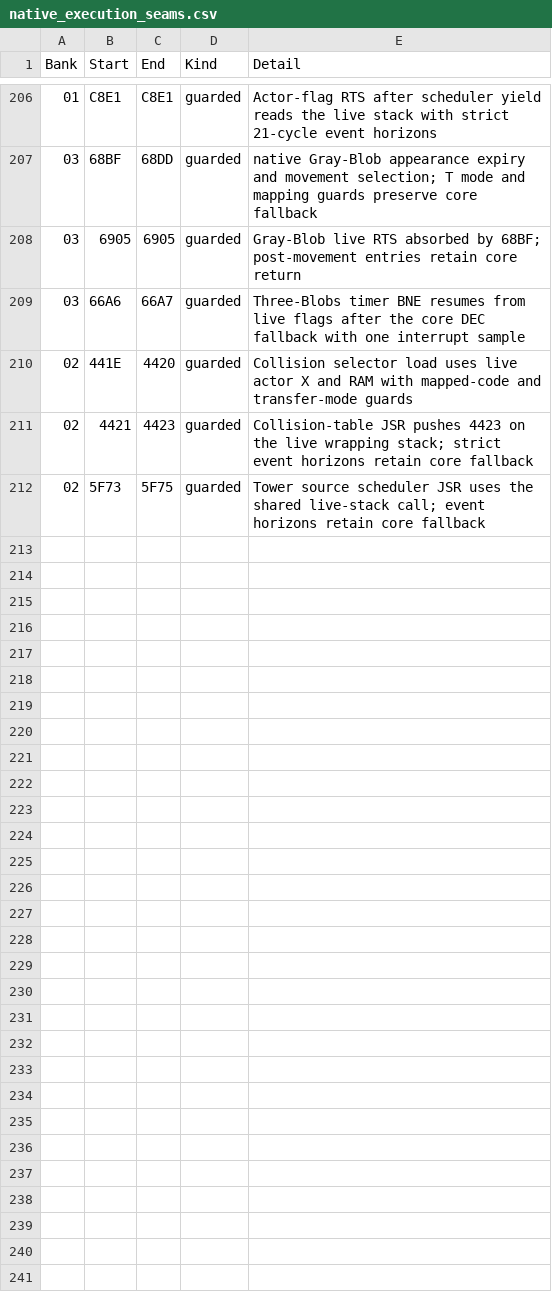
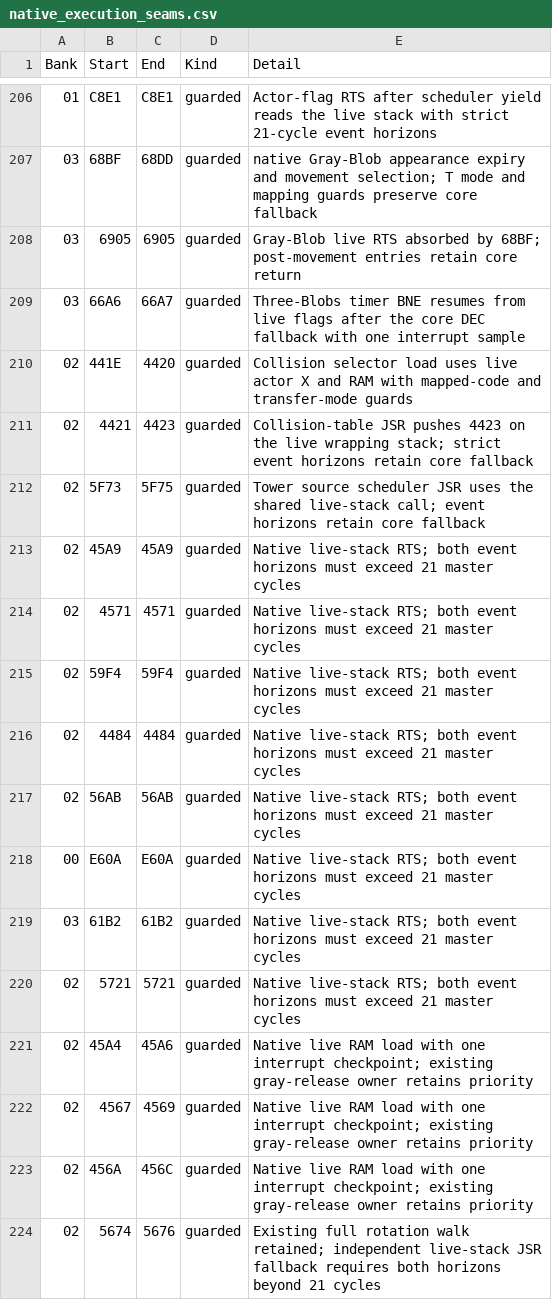
Before and after one commit to moshferatu/devils-crush-port, a CSV file: tools/native_execution_seams.csv, drawn as a sheet; only a part is shown, gaps mark what is left out.

Commit message:
Reduce actor residue with shared native returns, live RAM loads, and guarded call fallbacks

```diff
--- a/tools/native_execution_seams.csv
+++ b/tools/native_execution_seams.csv
@@ -212 +212,13 @@
 "02","5F73","5F75","guarded","Tower source scheduler JSR uses the shared live-stack call; event horizons retain core fallback"
+"02","45A9","45A9","guarded","Native live-stack RTS; both event horizons must exceed 21 master cycles"
+"02","4571","4571","guarded","Native live-stack RTS; both event horizons must exceed 21 master cycles"
+"02","59F4","59F4","guarded","Native live-stack RTS; both event horizons must exceed 21 master cycles"
+"02","4484","4484","guarded","Native live-stack RTS; both event horizons must exceed 21 master cycles"
+"02","56AB","56AB","guarded","Native live-stack RTS; both event horizons must exceed 21 master cycles"
+"00","E60A","E60A","guarded","Native live-stack RTS; both event horizons must exceed 21 master cycles"
+"03","61B2","61B2","guarded","Native live-stack RTS; both event horizons must exceed 21 master cycles"
+"02","5721","5721","guarded","Native live-stack RTS; both event horizons must exceed 21 master cycles"
+"02","45A4","45A6","guarded","Native live RAM load with one interrupt checkpoint; existing gray-release owner retains priority"
+"02","4567","4569","guarded","Native live RAM load with one interrupt checkpoint; existing gray-release owner retains priority"
+"02","456A","456C","guarded","Native live RAM load with one interrupt checkpoint; existing gray-release owner retains priority"
+"02","5674","5676","guarded","Existing full rotation walk retained; independent live-stack JSR fallback requires both horizons beyond 21 cycles"
```
Also changed, not shown: 11 other files.
